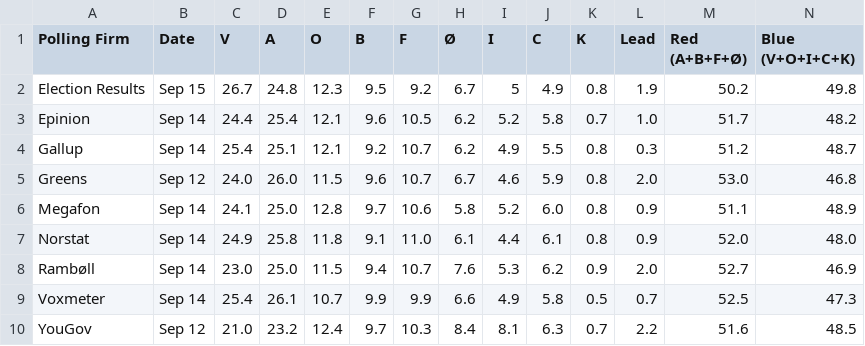
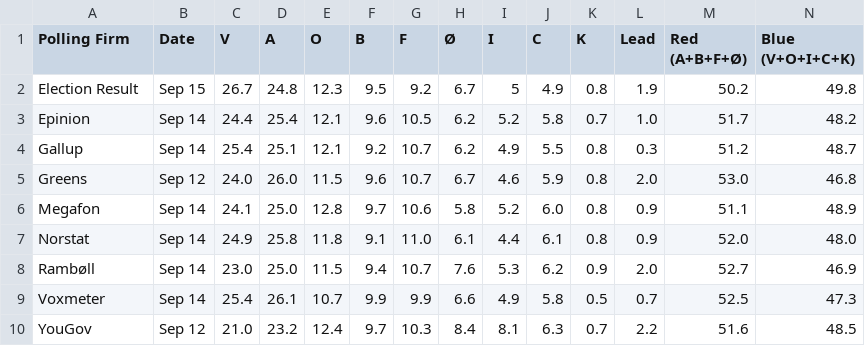
Before and after one commit to ndarville/danish-polls, a CSV file: election2011/benchmark-absolute.csv, drawn as a sheet.

Commit message:
Changed 'election results' to 'election result_'

```diff
--- a/election2011/benchmark-absolute.csv
+++ b/election2011/benchmark-absolute.csv
@@ -1,3 +1,3 @@
 Polling Firm,Date,V,A,O,B,F,Ø,I,C,K,Lead,"Red (A+B+F+Ø)","Blue (V+O+I+C+K)"
-Election Results,Sep 15,26.7,24.8,12.3,9.5,9.2,6.7,5,4.9,0.8,1.9,50.2,49.8
+Election Result,Sep 15,26.7,24.8,12.3,9.5,9.2,6.7,5,4.9,0.8,1.9,50.2,49.8
 Epinion,Sep 14,24.4,25.4,12.1,9.6,10.5,6.2,5.2,5.8,0.7,1.0,51.7,48.2
```
Also changed, not shown: 1 other file.
